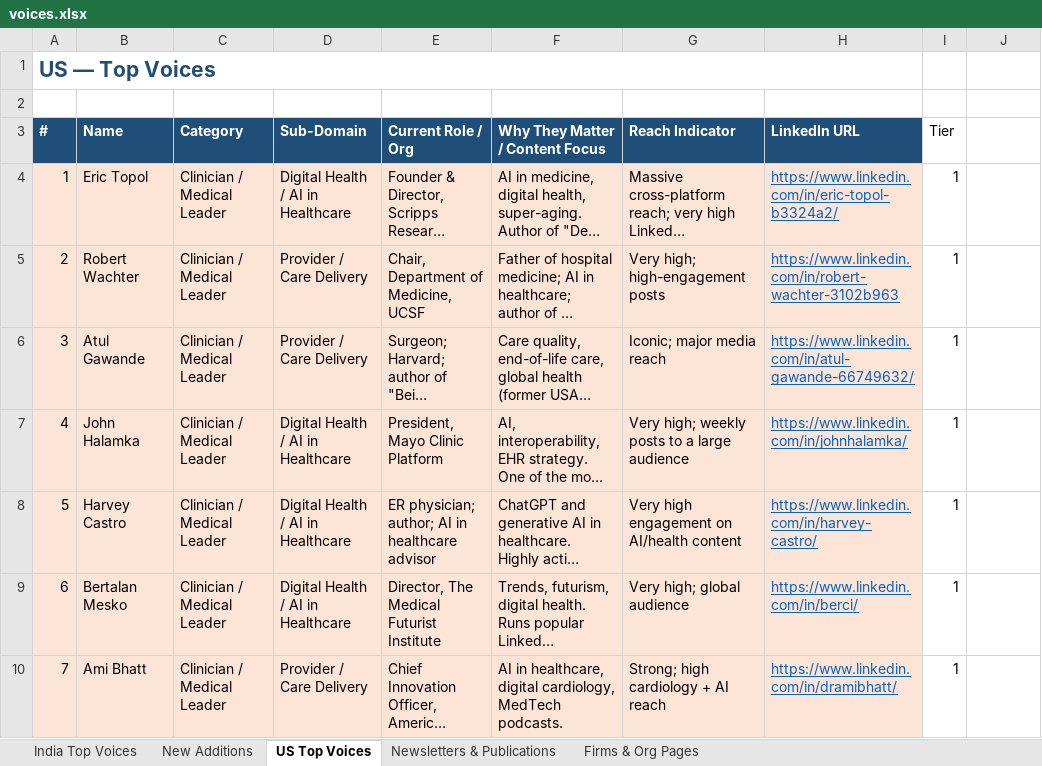
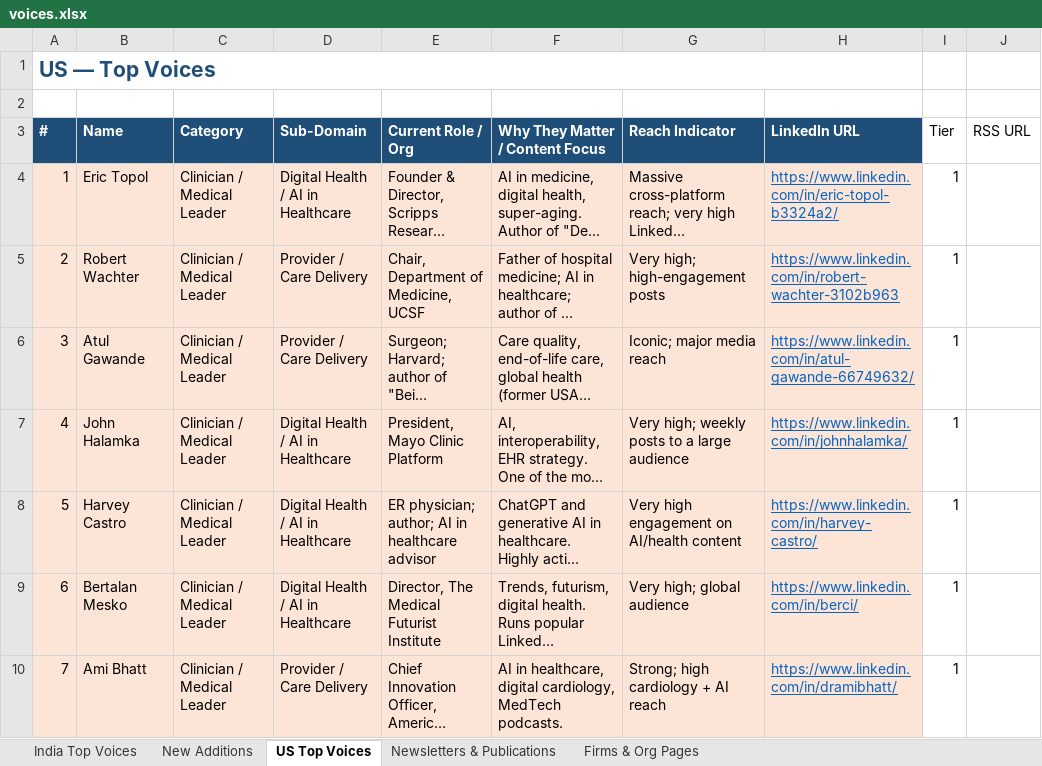
Before and after one commit to Whealth-Ventures/signal-agent, an Excel workbook: inputs/voices.xlsx, sheet US Top Voices, drawn as a sheet; only a part is shown; long unchanged cells end in …; values as stored, in another font and other column widths than the file's, no borders; the diff names each change by its address in the sheet, - before the commit and + after, or states it on an @@ line.

```diff
--- a/inputs/voices.xlsx (sheet US Top Voices)
+++ b/inputs/voices.xlsx (sheet US Top Voices)
-J3: (empty)
+J3: RSS URL
```
Also changed, not shown: sheet India Top Voices, inputs/tuning.xlsx, 19 other files.
